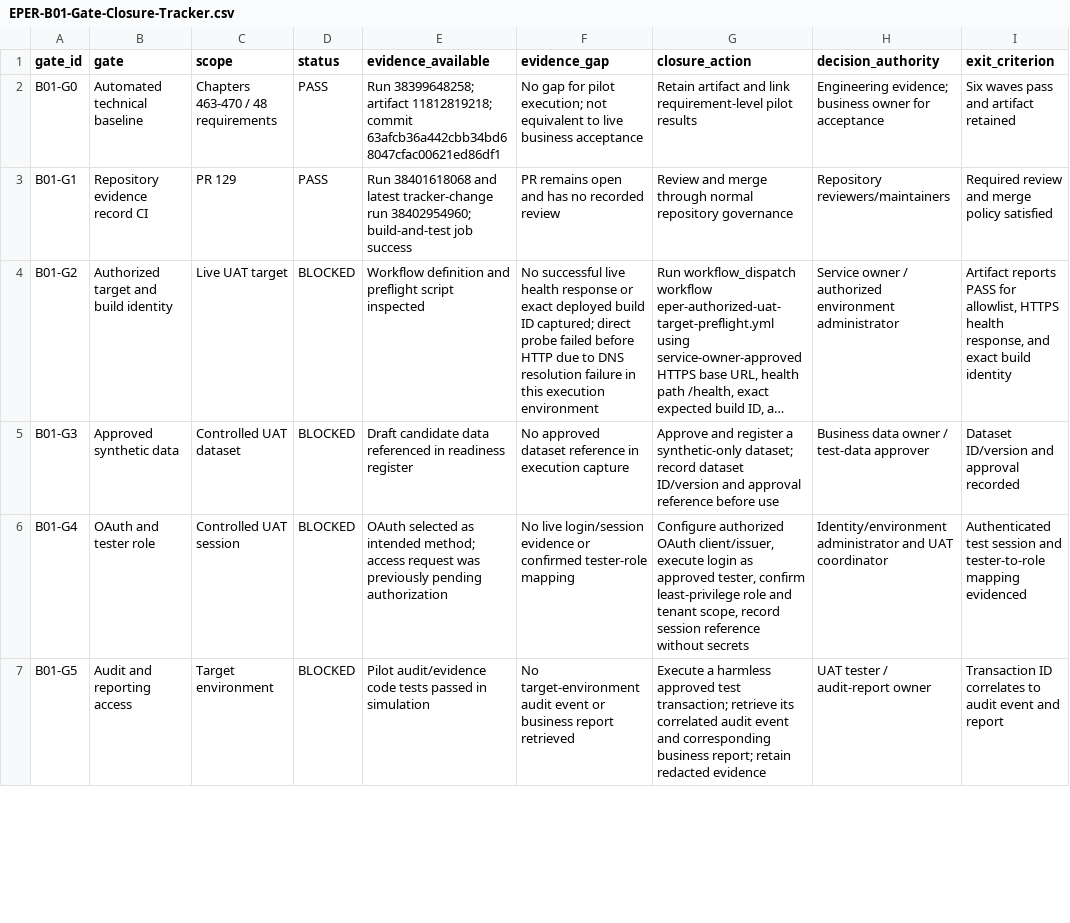
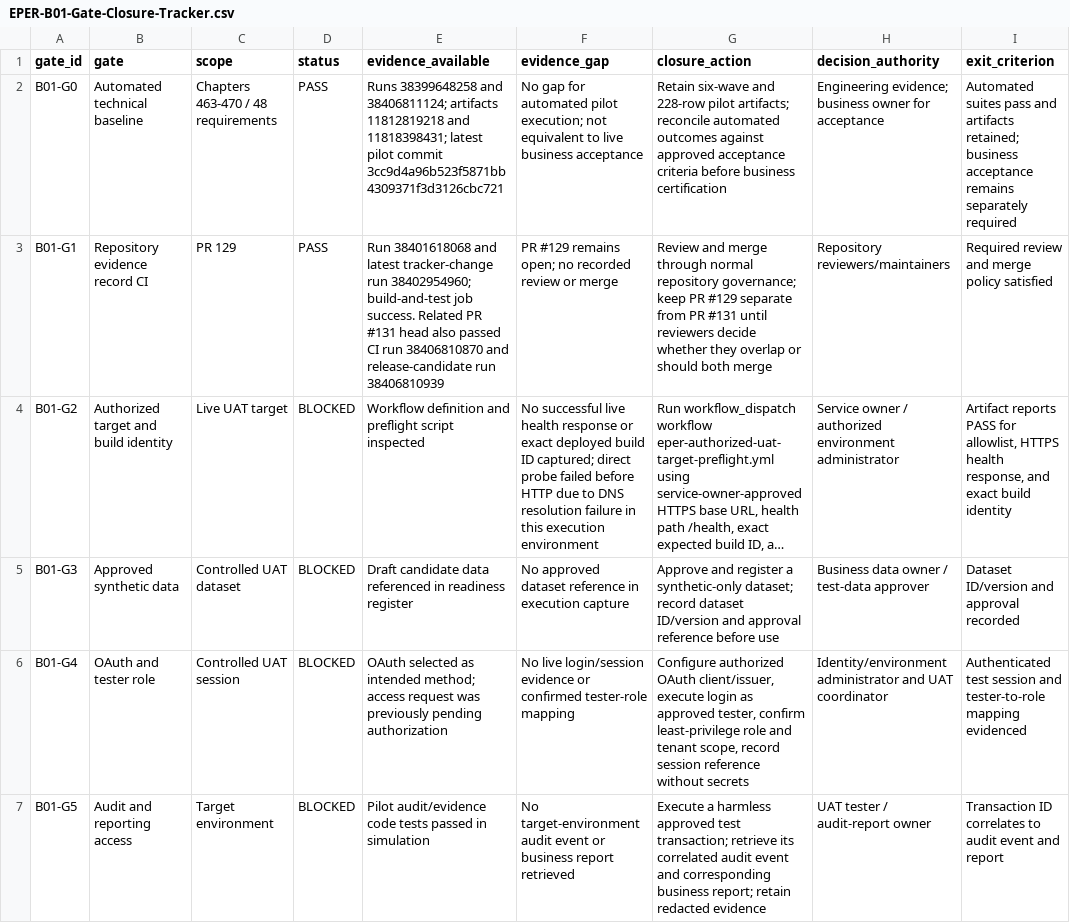
Before and after one commit to sbannai/enterprise-product-engineering, a CSV file: docs/uat/EPER-B01-Gate-Closure-Tracker.csv, drawn as a sheet; only a part is shown; long unchanged cells end in …; the diff names each change by its address in the sheet, - before the commit and + after, or states it on an @@ line.

Commit message:
docs(uat): refresh B01 gate tracker with latest pilot evidence

```diff
--- a/docs/uat/EPER-B01-Gate-Closure-Tracker.csv
+++ b/docs/uat/EPER-B01-Gate-Closure-Tracker.csv
-E2 (evidence_available): Run 38399648258; artifact 11812819218; commit 63afcb36a442cbb34bd68047cfac00621ed86df1
+E2 (evidence_available): Runs 38399648258 and 38406811124; artifacts 11812819218 and 11818398431; latest pilot commit 3cc9d4a96b523f5871bb4309371f3d3126cbc721
-F2 (evidence_gap): …gap for pilot execution;…
+F2 (evidence_gap): …gap for automated pilot execution;…
-G2 (closure_action): Retain artifact and link requirement-level pilot results
+G2 (closure_action): Retain six-wave and 228-row pilot artifacts; reconcile automated outcomes against approved acceptance criteria before business certification
-I2 (exit_criterion): Six waves pass and artifact retained
+I2 (exit_criterion): Automated suites pass and artifacts retained; business acceptance remains separately required
-E3 (evidence_available): …build-and-test job success
+E3 (evidence_available): …build-and-test job success. Related PR #131 head also passed CI run 38406810870 and release-candidate run 38406810939
-F3 (evidence_gap): PR remains open and has no recorded review
+F3 (evidence_gap): PR #129 remains open; no recorded review or merge
-G3 (closure_action): …normal repository governance
+G3 (closure_action): …normal repository governance; keep PR #129 separate from PR #131 until reviewers decide whether they overlap or should both merge
```
